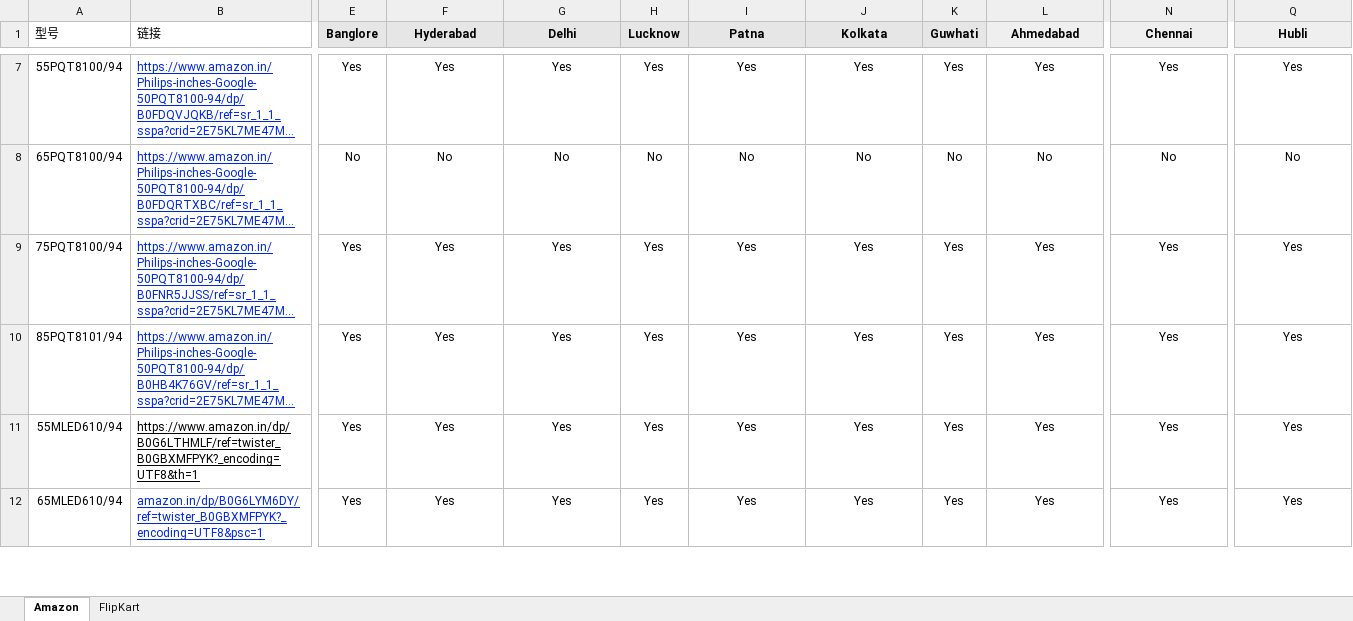
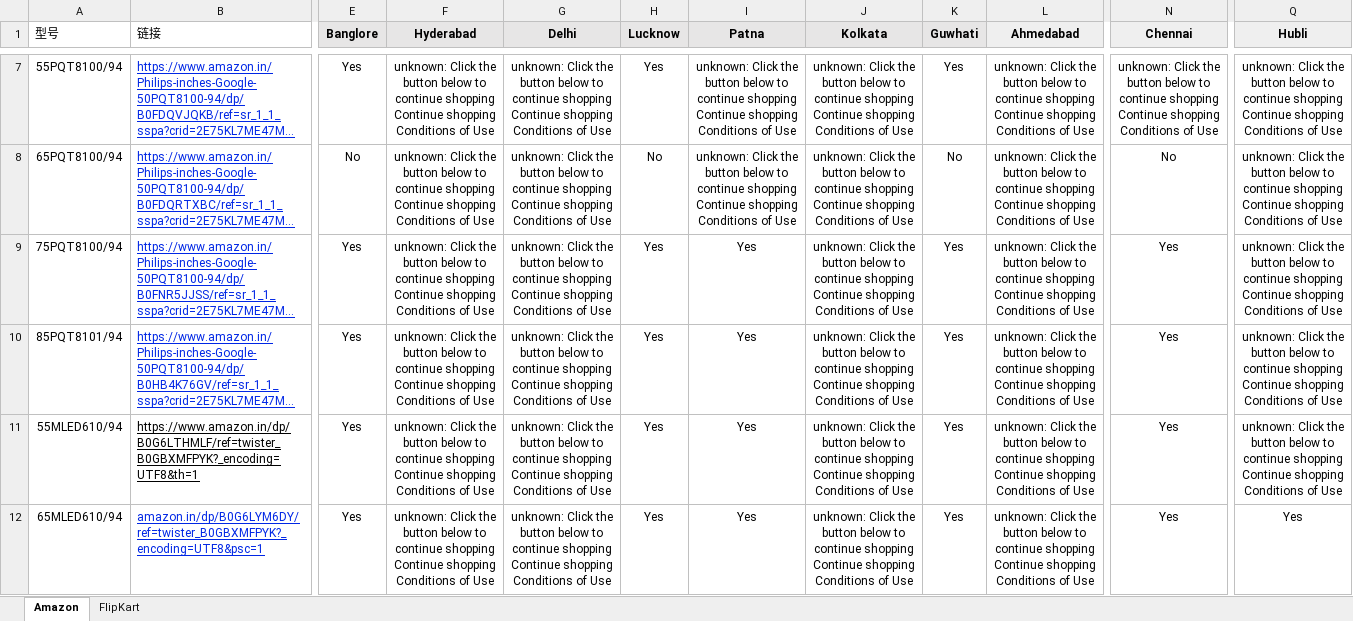
Before and after one commit to sumitrana1505/price-tracker-automation, an Excel workbook: ourmodels_pincode.xlsx, sheet Amazon, drawn as a sheet; only a part is shown, gaps mark what is left out; long unchanged cells end in …; values as stored, in another font and other column widths than the file's, no borders; conditional formats not drawn; the diff covers the shown part only; the diff names each change by its address in the sheet, - before the commit and + after, or states it on an @@ line.

```diff
--- a/ourmodels_pincode.xlsx (sheet Amazon)
+++ b/ourmodels_pincode.xlsx (sheet Amazon)
-F7 (Hyderabad): Yes
+F7 (Hyderabad): unknown: Click the button below to continue shopping Continue shopping Conditions of Use
-G7 (Delhi): Yes
+G7 (Delhi): unknown: Click the button below to continue shopping Continue shopping Conditions of Use
-I7 (Patna): Yes
+I7 (Patna): unknown: Click the button below to continue shopping Continue shopping Conditions of Use
-J7 (Kolkata): Yes
+J7 (Kolkata): unknown: Click the button below to continue shopping Continue shopping Conditions of Use
-L7 (Ahmedabad): Yes
+L7 (Ahmedabad): unknown: Click the button below to continue shopping Continue shopping Conditions of Use
-N7 (Chennai): Yes
+N7 (Chennai): unknown: Click the button below to continue shopping Continue shopping Conditions of Use
-Q7 (Hubli): Yes
+Q7 (Hubli): unknown: Click the button below to continue shopping Continue shopping Conditions of Use
-F8 (Hyderabad): No
+F8 (Hyderabad): unknown: Click the button below to continue shopping Continue shopping Conditions of Use
-G8 (Delhi): No
+G8 (Delhi): unknown: Click the button below to continue shopping Continue shopping Conditions of Use
-I8 (Patna): No
+I8 (Patna): unknown: Click the button below to continue shopping Continue shopping Conditions of Use
-J8 (Kolkata): No
+J8 (Kolkata): unknown: Click the button below to continue shopping Continue shopping Conditions of Use
-L8 (Ahmedabad): No
+L8 (Ahmedabad): unknown: Click the button below to continue shopping Continue shopping Conditions of Use
-Q8 (Hubli): No
+Q8 (Hubli): unknown: Click the button below to continue shopping Continue shopping Conditions of Use
-F9:F12 (Hyderabad): Yes
+F9:F12 (Hyderabad): unknown: Click the button below to continue shopping Continue shopping Conditions of Use
-G9:G12 (Delhi): Yes
+G9:G12 (Delhi): unknown: Click the button below to continue shopping Continue shopping Conditions of Use
-J9:J12 (Kolkata): Yes
+J9:J12 (Kolkata): unknown: Click the button below to continue shopping Continue shopping Conditions of Use
-L9:L12 (Ahmedabad): Yes
+L9:L12 (Ahmedabad): unknown: Click the button below to continue shopping Continue shopping Conditions of Use
-Q9:Q11 (Hubli): Yes
+Q9:Q11 (Hubli): unknown: Click the button below to continue shopping Continue shopping Conditions of Use
```
Also changed, not shown: 77 edited cells elsewhere in this sheet, 1 other file.
